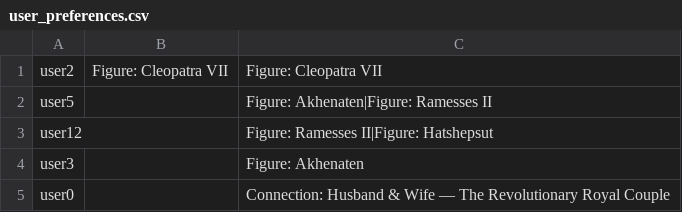
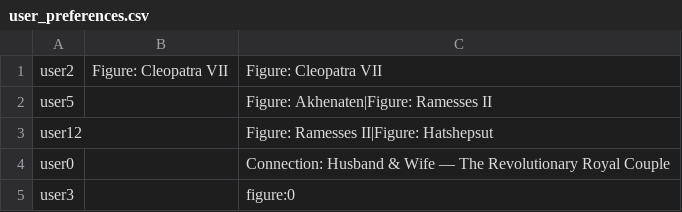
Before and after one commit to Organization-Projects-2025/Smart-Museum, a CSV file: C#/content/auth/user_preferences.csv, drawn as a sheet; removed rows and columns are numbered as before the commit, all else as after; the diff names each change by its address in the sheet, - before the commit and + after, or states it on an @@ line.

Commit message:
Add home selection functionality and improve user preferences handling
- Introduced SelectHomeTopLevel method in CircularMenuController to reset submenu states and highlight the Home wedge.
- Enhanced TuioDemo with new methods for managing user preferences and resolving skip_auth user IDs.
- Updated UserPreferencesManager to streamline CSV parsing and added utility methods for preference list normalization.
- Adjusted user_preferences.csv and ratings.json to reflect new user data and preferences.

```diff
--- a/C#/content/auth/user_preferences.csv
+++ b/C#/content/auth/user_preferences.csv
-row 4: user3 |  | Figure: Akhenaten
+row 5: user3 |  | figure:0
```
Also changed, not shown: 27 other files.
